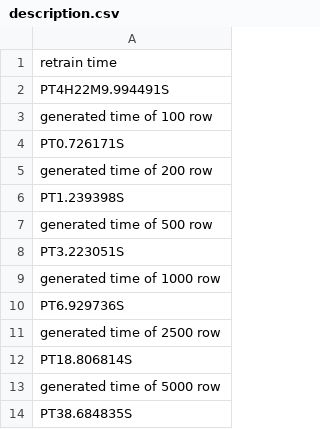
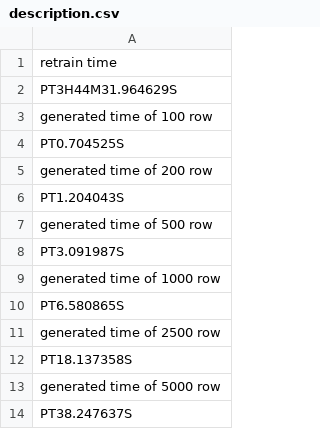
Before and after one commit to JabalnurIT/fastAPI_benchmark_application_for_distilgpt_model, a CSV file: src/assets/word_count/output/description.csv (was src/assets/external_call/output/description.csv), drawn as a sheet.

```diff
--- a/src/assets/external_call/output/description.csv
+++ b/src/assets/word_count/output/description.csv
@@ -1,14 +1,14 @@
 retrain time
-PT4H22M9.994491S
+PT3H44M31.964629S
 generated time of 100 row
-PT0.726171S
+PT0.704525S
 generated time of 200 row
-PT1.239398S
+PT1.204043S
 generated time of 500 row
-PT3.223051S
+PT3.091987S
 generated time of 1000 row
-PT6.929736S
+PT6.580865S
 generated time of 2500 row
-PT18.806814S
+PT18.137358S
 generated time of 5000 row
-PT38.684835S
+PT38.247637S
```
Also changed, not shown: src/assets/customers/output/new_incorrect_dataset_105.csv, src/assets/customers/output/new_incorrect_dataset_522.csv, 9 other files.
